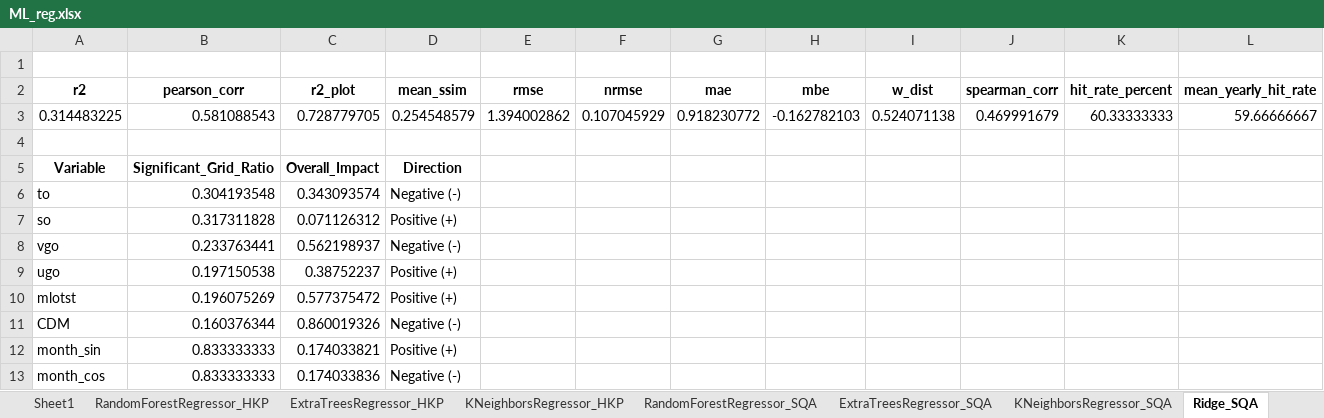
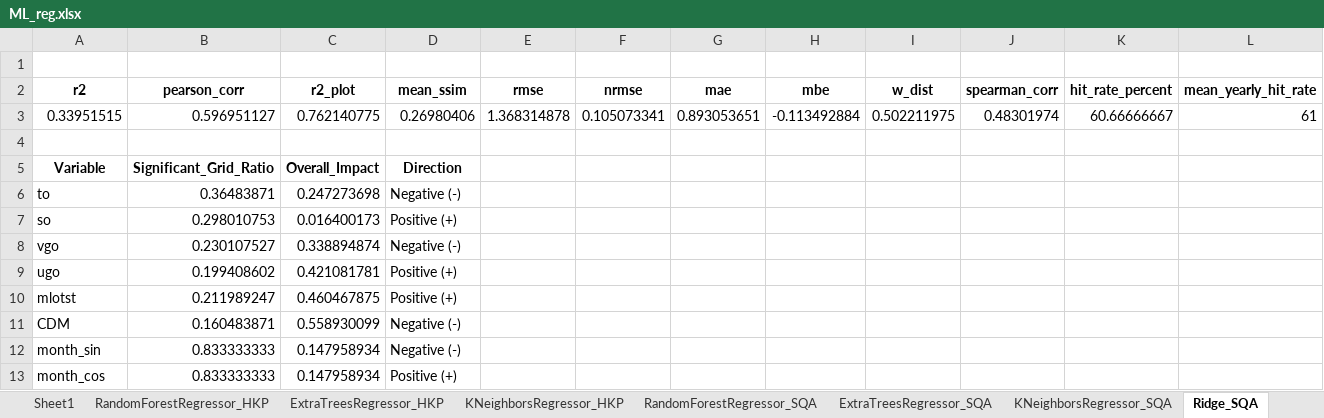
Before and after one commit to rubarriuso/TFM, an Excel workbook: modelado/modelos/resultados/Regre/ML_reg.xlsx, sheet Ridge_SQA, drawn as a sheet; only a part is shown; values as stored, in another font and other column widths than the file's, no borders; charts and pictures not drawn; removed rows and columns are numbered as before the commit, all else as after; rows hold the shown columns only; the diff names each change by its address in the sheet, - before the commit and + after, or states it on an @@ line.

```diff
--- a/modelado/modelos/resultados/Regre/ML_reg.xlsx (sheet Ridge_SQA)
+++ b/modelado/modelos/resultados/Regre/ML_reg.xlsx (sheet Ridge_SQA)
-row 3: 0.314483225 | 0.581088543 | 0.728779705 | 0.254548579 | 1.394002862 | 0.107045929 | 0.918230772 | -0.162782103 | 0.524071138 | 0.469991679 | 60.33333333 | 59.66666667
+row 3: 0.33951515 | 0.596951127 | 0.762140775 | 0.26980406 | 1.368314878 | 0.105073341 | 0.893053651 | -0.113492884 | 0.502211975 | 0.48301974 | 60.66666667 | 61
-B6 (pearson_corr): 0.304193548
+B6 (pearson_corr): 0.36483871
-C6 (r2_plot): 0.343093574
+C6 (r2_plot): 0.247273698
-B7 (pearson_corr): 0.317311828
+B7 (pearson_corr): 0.298010753
-C7 (r2_plot): 0.071126312
+C7 (r2_plot): 0.016400173
-B8 (pearson_corr): 0.233763441
+B8 (pearson_corr): 0.230107527
-C8 (r2_plot): 0.562198937
+C8 (r2_plot): 0.338894874
-B9 (pearson_corr): 0.197150538
+B9 (pearson_corr): 0.199408602
-C9 (r2_plot): 0.38752237
+C9 (r2_plot): 0.421081781
-B10 (pearson_corr): 0.196075269
+B10 (pearson_corr): 0.211989247
-C10 (r2_plot): 0.577375472
+C10 (r2_plot): 0.460467875
-B11 (pearson_corr): 0.160376344
+B11 (pearson_corr): 0.160483871
-C11 (r2_plot): 0.860019326
+C11 (r2_plot): 0.558930099
-C12 (r2_plot): 0.174033821
+C12 (r2_plot): 0.147958934
-D12 (mean_ssim): Positive (+)
+D12 (mean_ssim): Negative (-)
-C13 (r2_plot): 0.174033836
+C13 (r2_plot): 0.147958934
-D13 (mean_ssim): Negative (-)
+D13 (mean_ssim): Positive (+)
```
Also changed, not shown: sheet RandomForestRegressor_HKP, sheet Ridge_HKP, sheet RandomForestRegressor_SQA, sheet KNeighborsRegressor_HKP, sheet ExtraTreesRegressor_HKP, sheet ExtraTreesRegressor_SQA, 1 more sheet, charts or pictures, modelado/modelos/resultados/Regre/DL_reg.xlsx, 15 other files.
